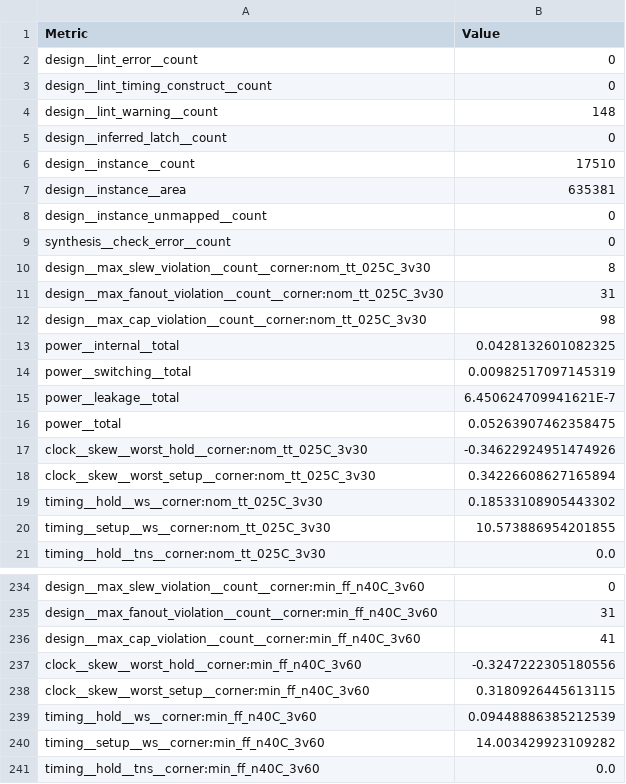
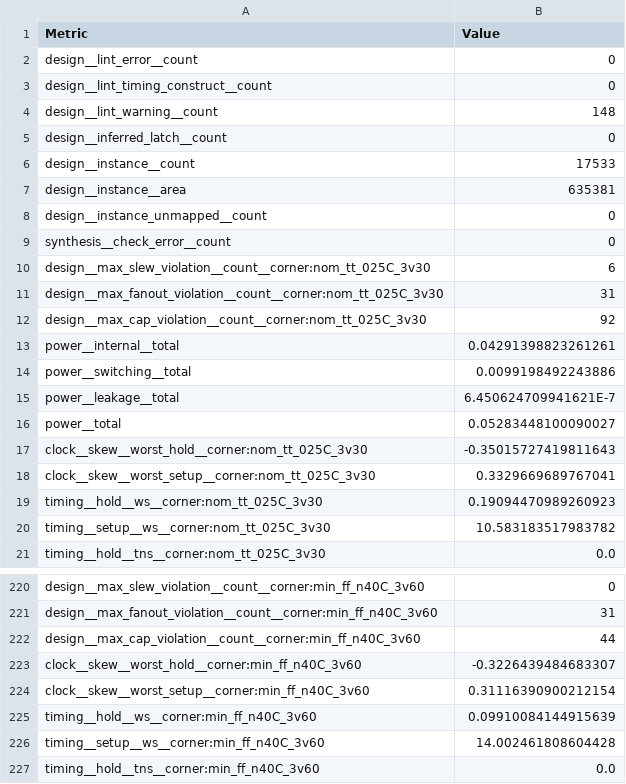
Before and after one commit to paulleeisme06/NoCNoC, a CSV file: librelane/hard_tile/metrics.csv, drawn as a sheet; only a part is shown, gaps mark what is left out; the diff covers the shown part only.

```diff
--- a/librelane/hard_tile/metrics.csv
+++ b/librelane/hard_tile/metrics.csv
@@ -5,3 +5,3 @@ design__lint_warning__count,148
 design__inferred_latch__count,0
-design__instance__count,17510
+design__instance__count,17533
 design__instance__area,635381
@@ -9,13 +9,13 @@ design__instance_unmapped__count,0
 synthesis__check_error__count,0
-design__max_slew_violation__count__corner:nom_tt_025C_3v30,8
+design__max_slew_violation__count__corner:nom_tt_025C_3v30,6
 design__max_fanout_violation__count__corner:nom_tt_025C_3v30,31
-design__max_cap_violation__count__corner:nom_tt_025C_3v30,98
-power__internal__total,0.0428132601082325
-power__switching__total,0.00982517097145319
+design__max_cap_violation__count__corner:nom_tt_025C_3v30,92
+power__internal__total,0.04291398823261261
+power__switching__total,0.0099198492243886
 power__leakage__total,6.450624709941621E-7
-power__total,0.05263907462358475
-clock__skew__worst_hold__corner:nom_tt_025C_3v30,-0.34622924951474926
-clock__skew__worst_setup__corner:nom_tt_025C_3v30,0.34226608627165894
-timing__hold__ws__corner:nom_tt_025C_3v30,0.18533108905443302
-timing__setup__ws__corner:nom_tt_025C_3v30,10.573886954201855
+power__total,0.05283448100090027
+clock__skew__worst_hold__corner:nom_tt_025C_3v30,-0.35015727419811643
+clock__skew__worst_setup__corner:nom_tt_025C_3v30,0.3329669689767041
+timing__hold__ws__corner:nom_tt_025C_3v30,0.19094470989260923
+timing__setup__ws__corner:nom_tt_025C_3v30,10.583183517983782
 timing__hold__tns__corner:nom_tt_025C_3v30,0.0
@@ -235,7 +221,7 @@ design__max_slew_violation__count__corner:min_ff_n40C_3v60,0
 design__max_fanout_violation__count__corner:min_ff_n40C_3v60,31
-design__max_cap_violation__count__corner:min_ff_n40C_3v60,41
-clock__skew__worst_hold__corner:min_ff_n40C_3v60,-0.3247222305180556
-clock__skew__worst_setup__corner:min_ff_n40C_3v60,0.3180926445613115
-timing__hold__ws__corner:min_ff_n40C_3v60,0.09448886385212539
-timing__setup__ws__corner:min_ff_n40C_3v60,14.003429923109282
+design__max_cap_violation__count__corner:min_ff_n40C_3v60,44
+clock__skew__worst_hold__corner:min_ff_n40C_3v60,-0.3226439484683307
+clock__skew__worst_setup__corner:min_ff_n40C_3v60,0.31116390900212154
+timing__hold__ws__corner:min_ff_n40C_3v60,0.09910084144915639
+timing__setup__ws__corner:min_ff_n40C_3v60,14.002461808604428
 timing__hold__tns__corner:min_ff_n40C_3v60,0.0
```
Also changed, not shown: 14 removed rows and 98 edited cells elsewhere in this file, 32 other files.
